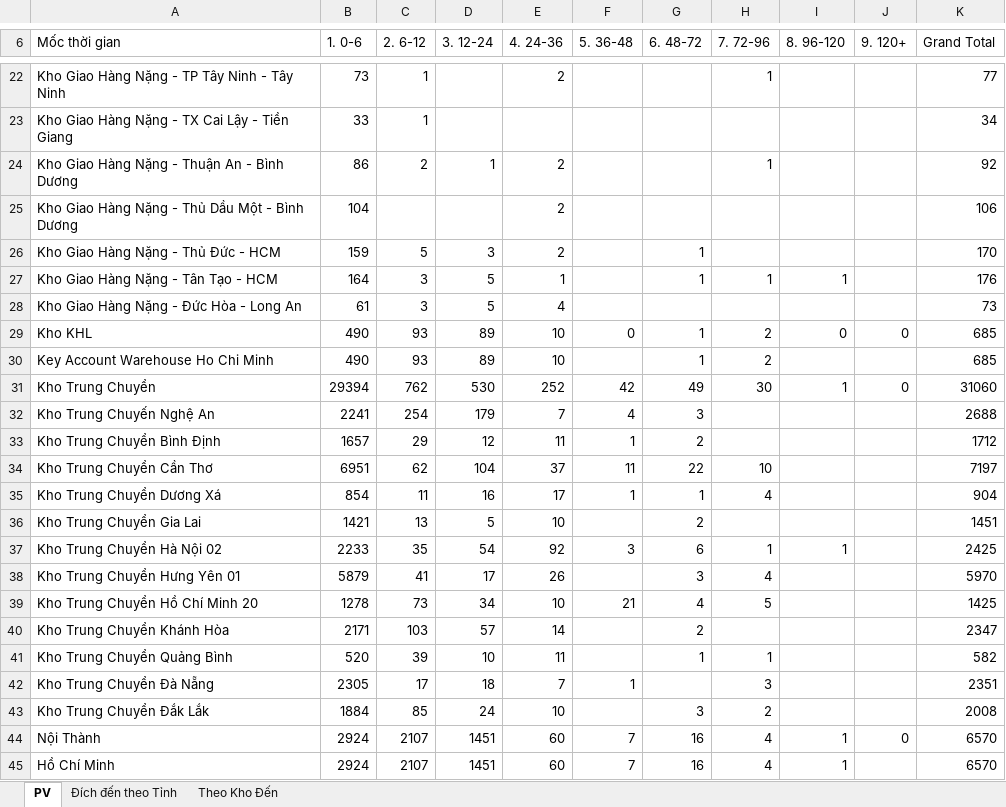
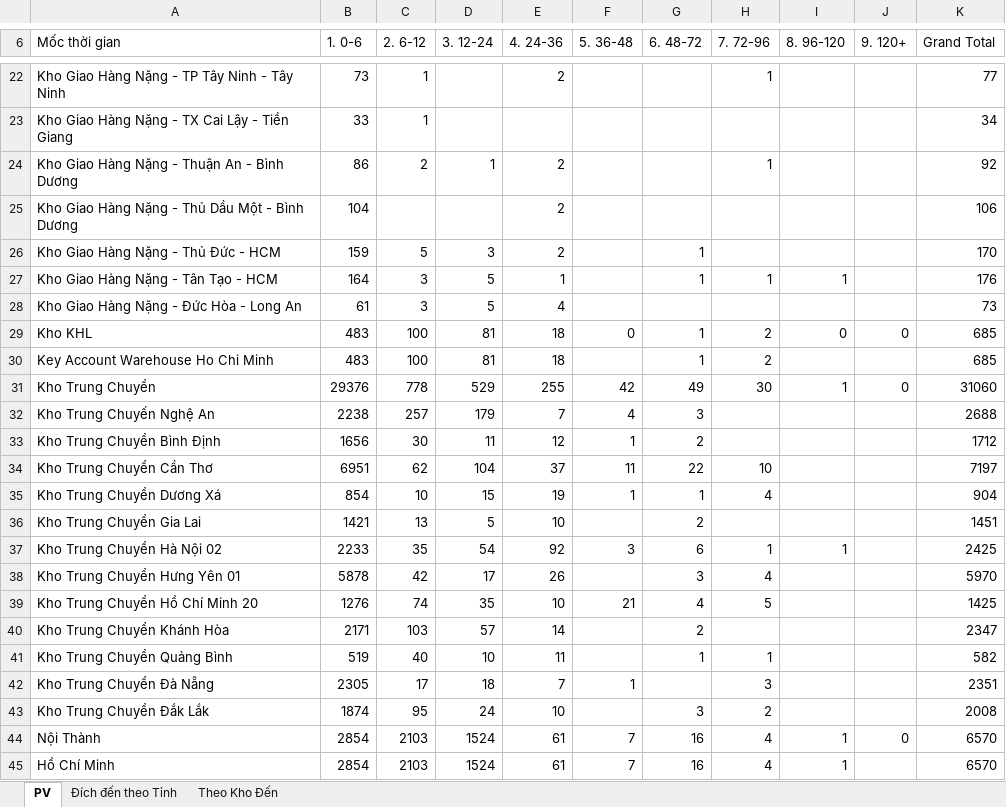
Before and after one commit to ImDiDinne/ktchcm01, an Excel workbook: BaoCao_TonKho.xlsx, sheet PV, drawn as a sheet; only a part is shown, gaps mark what is left out; values as stored, in another font and other column widths than the file's, no borders; the diff covers the shown part only; the diff names each change by its address in the sheet, - before the commit and + after, or states it on an @@ line.

```diff
--- a/BaoCao_TonKho.xlsx (sheet PV)
+++ b/BaoCao_TonKho.xlsx (sheet PV)
-B29:B30 (1. 0-6): 490
+B29:B30 (1. 0-6): 483
-C29:C30 (2. 6-12): 93
+C29:C30 (2. 6-12): 100
-D29:D30 (3. 12-24): 89
+D29:D30 (3. 12-24): 81
-E29:E30 (4. 24-36): 10
+E29:E30 (4. 24-36): 18
-B31 (1. 0-6): 29394
+B31 (1. 0-6): 29376
-C31 (2. 6-12): 762
+C31 (2. 6-12): 778
-D31 (3. 12-24): 530
+D31 (3. 12-24): 529
-E31 (4. 24-36): 252
+E31 (4. 24-36): 255
-B32 (1. 0-6): 2241
+B32 (1. 0-6): 2238
-C32 (2. 6-12): 254
+C32 (2. 6-12): 257
-B33 (1. 0-6): 1657
+B33 (1. 0-6): 1656
-C33 (2. 6-12): 29
+C33 (2. 6-12): 30
-D33 (3. 12-24): 12
+D33 (3. 12-24): 11
-E33 (4. 24-36): 11
+E33 (4. 24-36): 12
-C35 (2. 6-12): 11
+C35 (2. 6-12): 10
-D35 (3. 12-24): 16
+D35 (3. 12-24): 15
-E35 (4. 24-36): 17
+E35 (4. 24-36): 19
-B38 (1. 0-6): 5879
+B38 (1. 0-6): 5878
-C38 (2. 6-12): 41
+C38 (2. 6-12): 42
-B39 (1. 0-6): 1278
+B39 (1. 0-6): 1276
-C39 (2. 6-12): 73
+C39 (2. 6-12): 74
-D39 (3. 12-24): 34
+D39 (3. 12-24): 35
-B41 (1. 0-6): 520
+B41 (1. 0-6): 519
-C41 (2. 6-12): 39
+C41 (2. 6-12): 40
-B43 (1. 0-6): 1884
+B43 (1. 0-6): 1874
-C43 (2. 6-12): 85
+C43 (2. 6-12): 95
-B44:B45 (1. 0-6): 2924
+B44:B45 (1. 0-6): 2854
-C44:C45 (2. 6-12): 2107
+C44:C45 (2. 6-12): 2103
-D44:D45 (3. 12-24): 1451
+D44:D45 (3. 12-24): 1524
-E44:E45 (4. 24-36): 60
+E44:E45 (4. 24-36): 61
```
Also changed, not shown: 47 edited cells elsewhere in this sheet, sheet Đích đến theo Tỉnh, sheet Theo Kho Đến, 2 other files.
